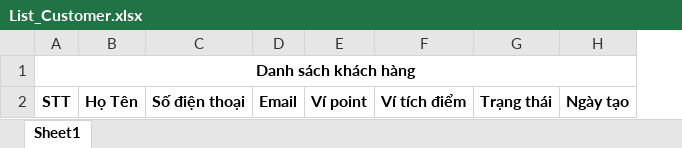
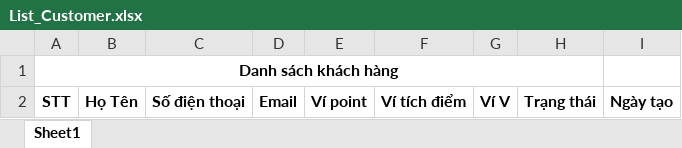
Before and after one commit to nghiepnvph09589/V99_Update, an Excel workbook: DEPLOY/SOURCE/WEB_API/APIProject/APIProject/Template/List_Customer.xlsx, sheet Sheet1, drawn as a sheet; values as stored, in another font and other column widths than the file's, no borders; removed rows and columns are numbered as before the commit, all else as after; the diff names each change by its address in the sheet, - before the commit and + after, or states it on an @@ line.

```diff
--- a/DEPLOY/SOURCE/WEB_API/APIProject/APIProject/Template/List_Customer.xlsx (sheet Sheet1)
+++ b/DEPLOY/SOURCE/WEB_API/APIProject/APIProject/Template/List_Customer.xlsx (sheet Sheet1)
+column G, row 2: Ví V
-A1:H1 merged
+A1:H1 merged
```
Also changed, not shown: 22 other files.
